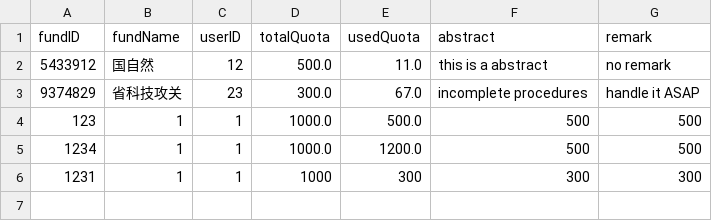
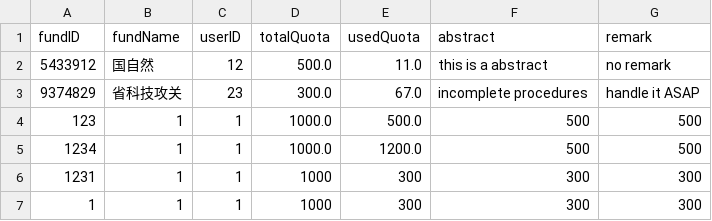
Before and after one commit to skylynf/SUSTechACD, a CSV file: backend/fund.csv, drawn as a sheet; the diff names each change by its address in the sheet, - before the commit and + after, or states it on an @@ line.

```diff
--- a/backend/fund.csv
+++ b/backend/fund.csv
+row 7: 1 | 1 | 1 | 1000 | 300 | 300 | 300
```
Also changed, not shown: 2 other files.
